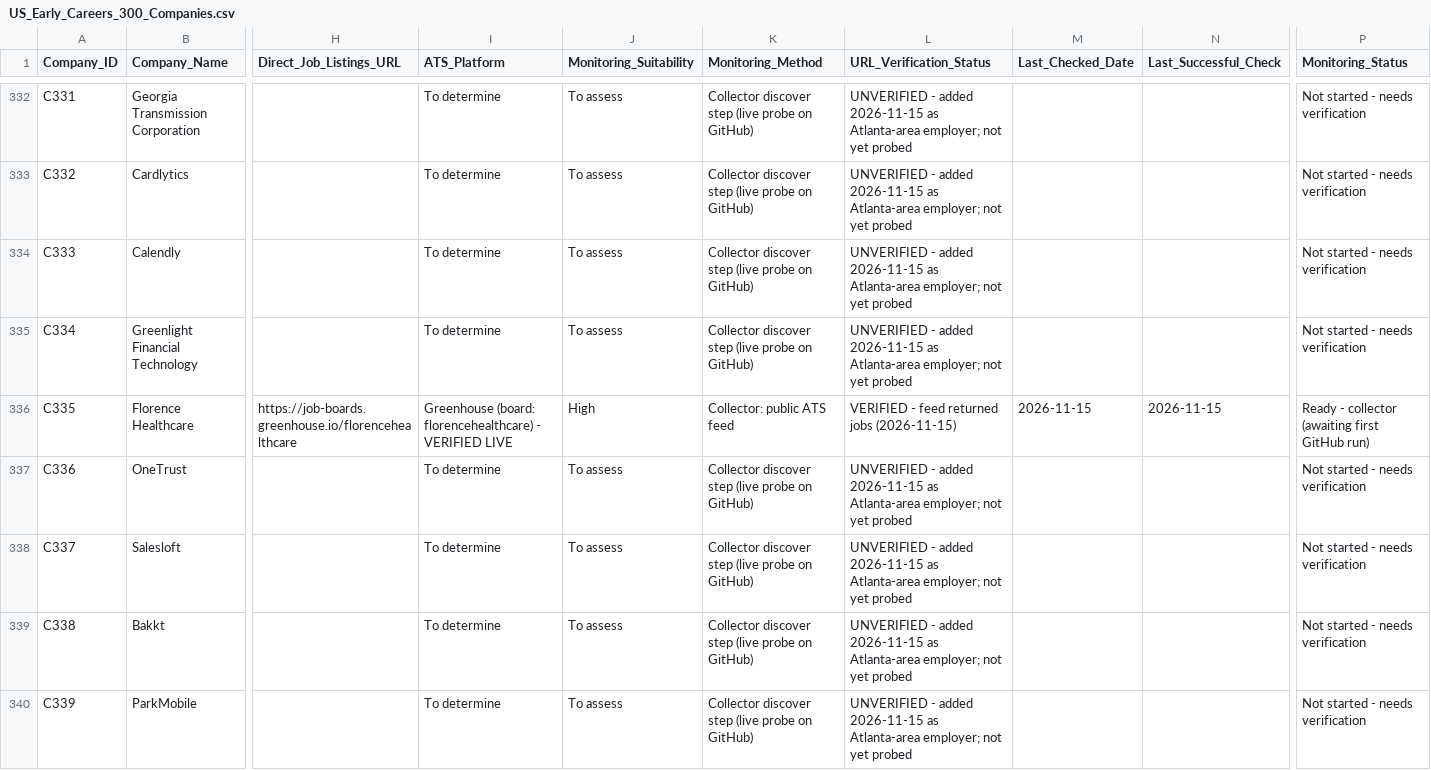
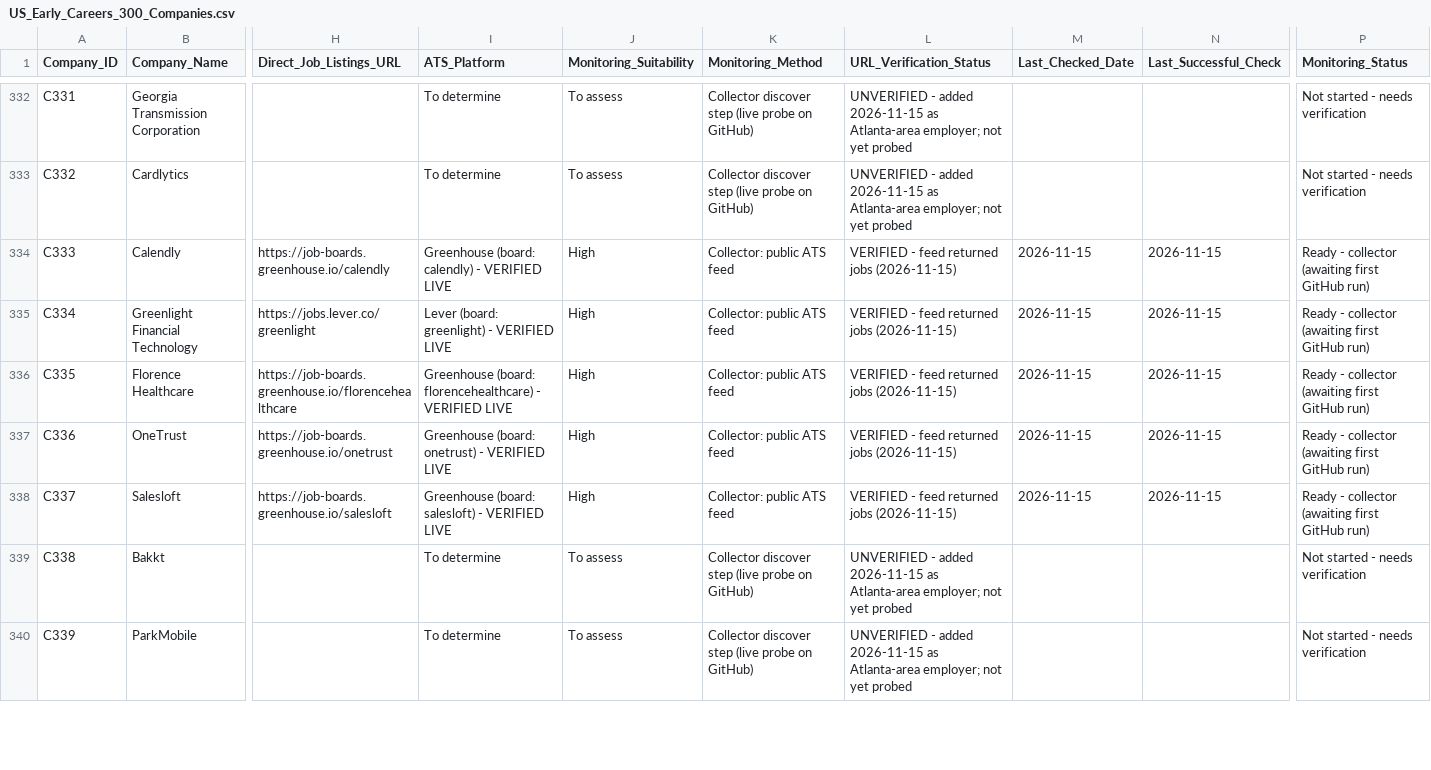
Before and after one commit to AluriSriMoukthika/early-career-collector, a CSV file: US_Early_Careers_300_Companies.csv, drawn as a sheet; only a part is shown, gaps mark what is left out; the diff covers the shown part only; the diff names each change by its address in the sheet, - before the commit and + after, or states it on an @@ line.

```diff
--- a/US_Early_Careers_300_Companies.csv
+++ b/US_Early_Careers_300_Companies.csv
-H334 (Direct_Job_Listings_URL): (empty)
+H334 (Direct_Job_Listings_URL): https://job-boards.greenhouse.io/calendly
-I334 (ATS_Platform): To determine
+I334 (ATS_Platform): Greenhouse (board: calendly) - VERIFIED LIVE
-J334:J335 (Monitoring_Suitability): To assess
+J334:J335 (Monitoring_Suitability): High
-K334:K335 (Monitoring_Method): Collector discover step (live probe on GitHub)
+K334:K335 (Monitoring_Method): Collector: public ATS feed
-L334:L335 (URL_Verification_Status): UNVERIFIED - added 2026-11-15 as Atlanta-area employer; not yet probed
+L334:L335 (URL_Verification_Status): VERIFIED - feed returned jobs (2026-11-15)
-M334:M335 (Last_Checked_Date): (empty)
+M334:M335 (Last_Checked_Date): 2026-11-15
-N334:N335 (Last_Successful_Check): (empty)
+N334:N335 (Last_Successful_Check): 2026-11-15
-P334:P335 (Monitoring_Status): Not started - needs verification
+P334:P335 (Monitoring_Status): Ready - collector (awaiting first GitHub run)
-H335 (Direct_Job_Listings_URL): (empty)
+H335 (Direct_Job_Listings_URL): https://jobs.lever.co/greenlight
-I335 (ATS_Platform): To determine
+I335 (ATS_Platform): Lever (board: greenlight) - VERIFIED LIVE
-H337 (Direct_Job_Listings_URL): (empty)
+H337 (Direct_Job_Listings_URL): https://job-boards.greenhouse.io/onetrust
-I337 (ATS_Platform): To determine
+I337 (ATS_Platform): Greenhouse (board: onetrust) - VERIFIED LIVE
-J337:J338 (Monitoring_Suitability): To assess
+J337:J338 (Monitoring_Suitability): High
-K337:K338 (Monitoring_Method): Collector discover step (live probe on GitHub)
+K337:K338 (Monitoring_Method): Collector: public ATS feed
-L337:L338 (URL_Verification_Status): UNVERIFIED - added 2026-11-15 as Atlanta-area employer; not yet probed
+L337:L338 (URL_Verification_Status): VERIFIED - feed returned jobs (2026-11-15)
-M337:M338 (Last_Checked_Date): (empty)
+M337:M338 (Last_Checked_Date): 2026-11-15
-N337:N338 (Last_Successful_Check): (empty)
+N337:N338 (Last_Successful_Check): 2026-11-15
-P337:P338 (Monitoring_Status): Not started - needs verification
+P337:P338 (Monitoring_Status): Ready - collector (awaiting first GitHub run)
-H338 (Direct_Job_Listings_URL): (empty)
+H338 (Direct_Job_Listings_URL): https://job-boards.greenhouse.io/salesloft
-I338 (ATS_Platform): To determine
+I338 (ATS_Platform): Greenhouse (board: salesloft) - VERIFIED LIVE
```
Also changed, not shown: 72 edited cells elsewhere in this file, source_status.csv.
